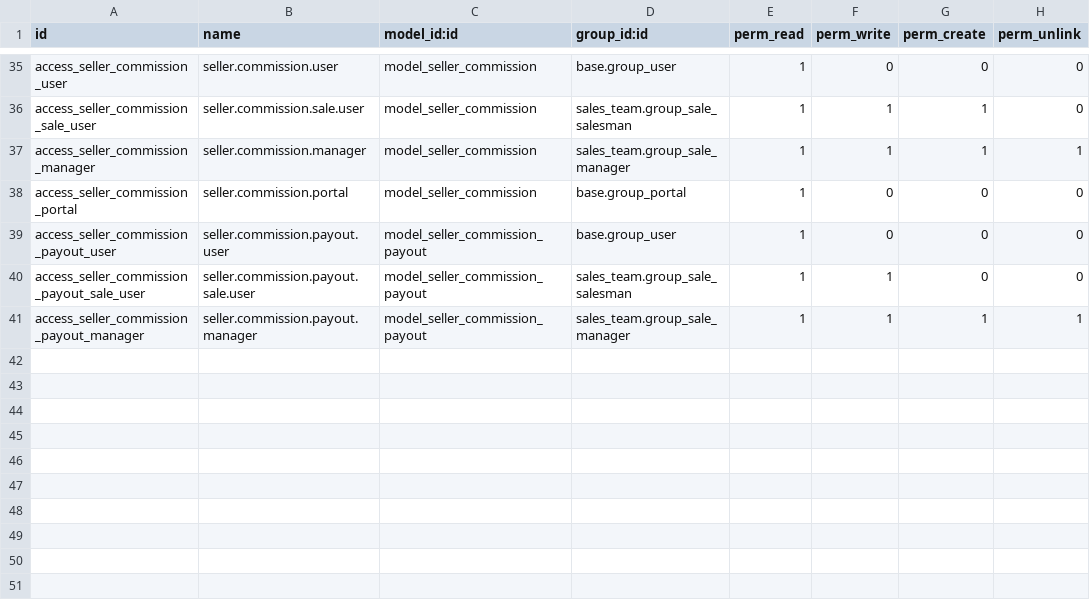
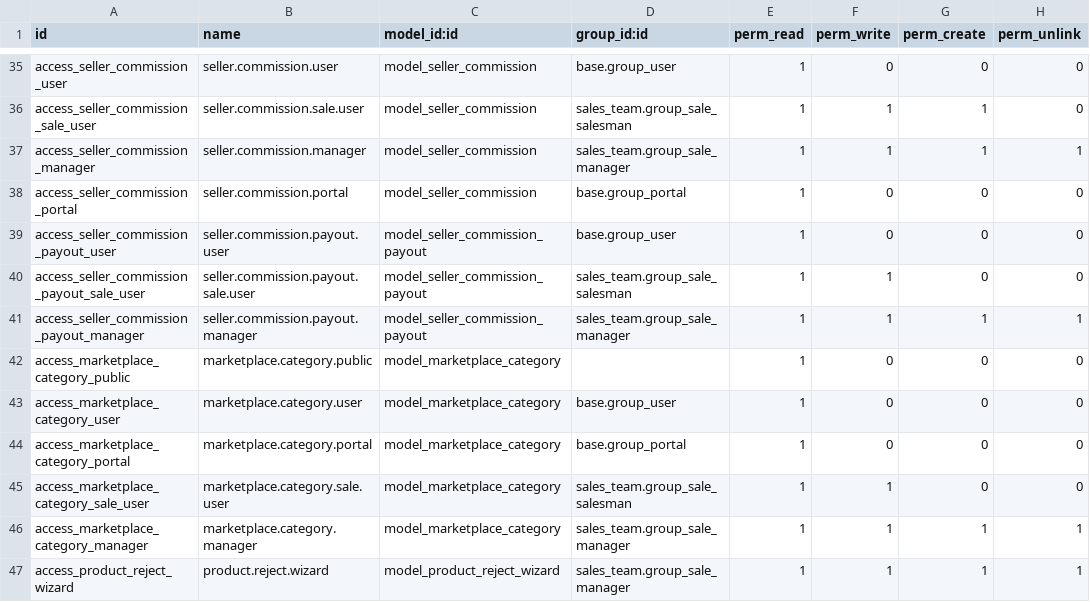
Before and after one commit to Kader198/odoo, a CSV file: custom-addons/smart_ecommerce_extension/security/ir.model.access.csv, drawn as a sheet; only a part is shown, gaps mark what is left out; the diff names each change by its address in the sheet, - before the commit and + after, or states it on an @@ line.

```diff
--- a/custom-addons/smart_ecommerce_extension/security/ir.model.access.csv
+++ b/custom-addons/smart_ecommerce_extension/security/ir.model.access.csv
+row 42: access_marketplace_category_public | marketplace.category.public | model_marketplace_category |  | 1 | 0 | 0 | 0
+row 43: access_marketplace_category_user | marketplace.category.user | model_marketplace_category | base.group_user | 1 | 0 | 0 | 0
+row 44: access_marketplace_category_portal | marketplace.category.portal | model_marketplace_category | base.group_portal | 1 | 0 | 0 | 0
+row 45: access_marketplace_category_sale_user | marketplace.category.sale.user | model_marketplace_category | sales_team.group_sale_salesman | 1 | 1 | 0 | 0
+row 46: access_marketplace_category_manager | marketplace.category.manager | model_marketplace_category | sales_team.group_sale_manager | 1 | 1 | 1 | 1
+row 47: access_product_reject_wizard | product.reject.wizard | model_product_reject_wizard | sales_team.group_sale_manager | 1 | 1 | 1 | 1
```
Also changed, not shown: 9 other files.
